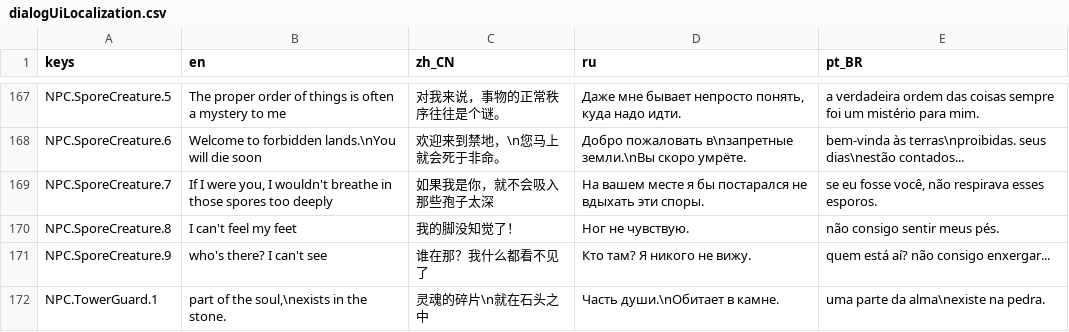
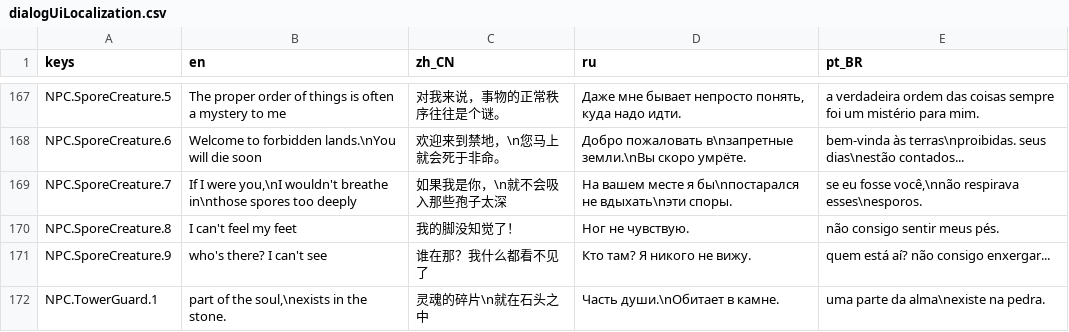
Before and after one commit to jakeonaut/glitch-dungeon-crystal, a CSV file: dialogUiLocalization.csv, drawn as a sheet; only a part is shown, gaps mark what is left out.

```diff
--- a/dialogUiLocalization.csv
+++ b/dialogUiLocalization.csv
@@ -168,3 +168,3 @@ NPC.SporeCreature.5,The proper order of things is often a mystery to me,对我
 NPC.SporeCreature.6,Welcome to forbidden lands.\nYou will die soon,欢迎来到禁地，\n您马上就会死于非命。,Добро пожаловать в\nзапретные земли.\nВы скоро умрёте.,bem-vinda às terras\nproibidas. seus dias\nestão contados...
-NPC.SporeCreature.7,"If I were you, I wouldn't breathe in those spores too deeply",如果我是你，就不会吸入那些孢子太深,На вашем месте я бы постарался не вдыхать эти споры.,"se eu fosse você, não respirava esses esporos."
+NPC.SporeCreature.7,"If I were you,\nI wouldn't breathe in\nthose spores too deeply",如果我是你，\n就不会吸入那些孢子太深,На вашем месте я бы\nпостарался не вдыхать\nэти споры.,"se eu fosse você,\nnão respirava esses\nesporos."
 NPC.SporeCreature.8,I can't feel my feet,我的脚没知觉了！,Ног не чувствую.,não consigo sentir meus pés.
```
Also changed, not shown: 23 other files.
